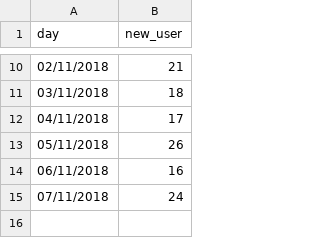
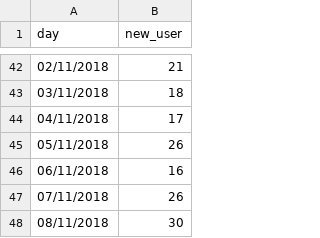
Before and after one commit to smoketerzai56/smokeio_stats, a CSV file: current_week.csv, drawn as a sheet; only a part is shown, gaps mark what is left out; the diff covers the shown part only.

```diff
--- a/current_week.csv
+++ b/current_week.csv
@@ -14,2 +46,3 @@ day,new_user
 06/11/2018,16
-07/11/2018,24
+07/11/2018,26
+08/11/2018,30
```
Also changed, not shown: 32 added rows elsewhere in this file.
